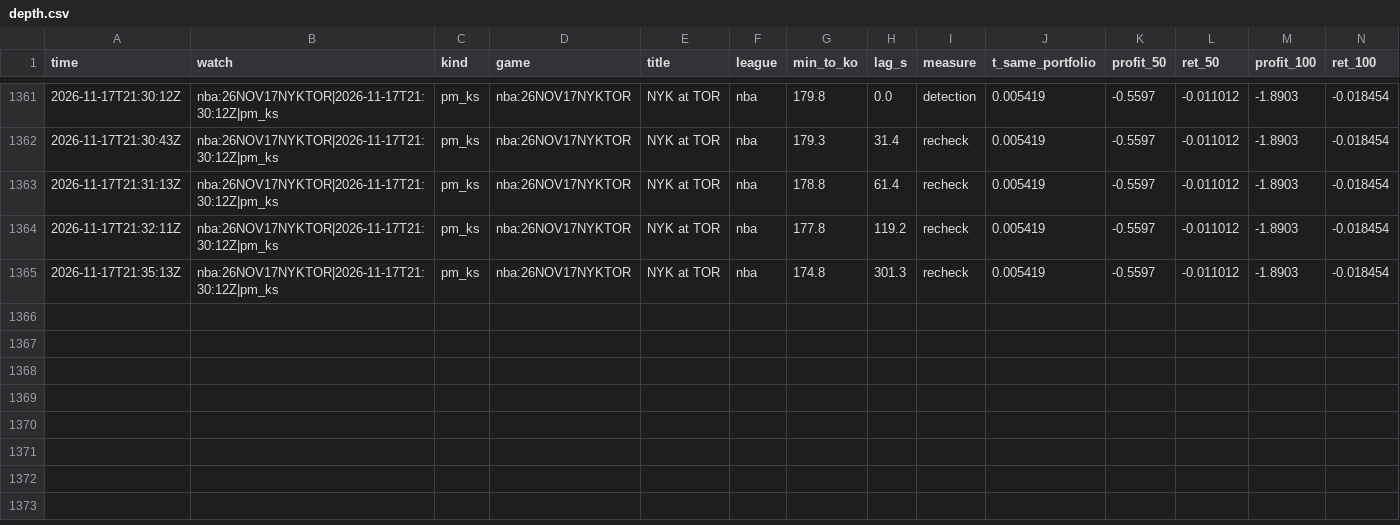
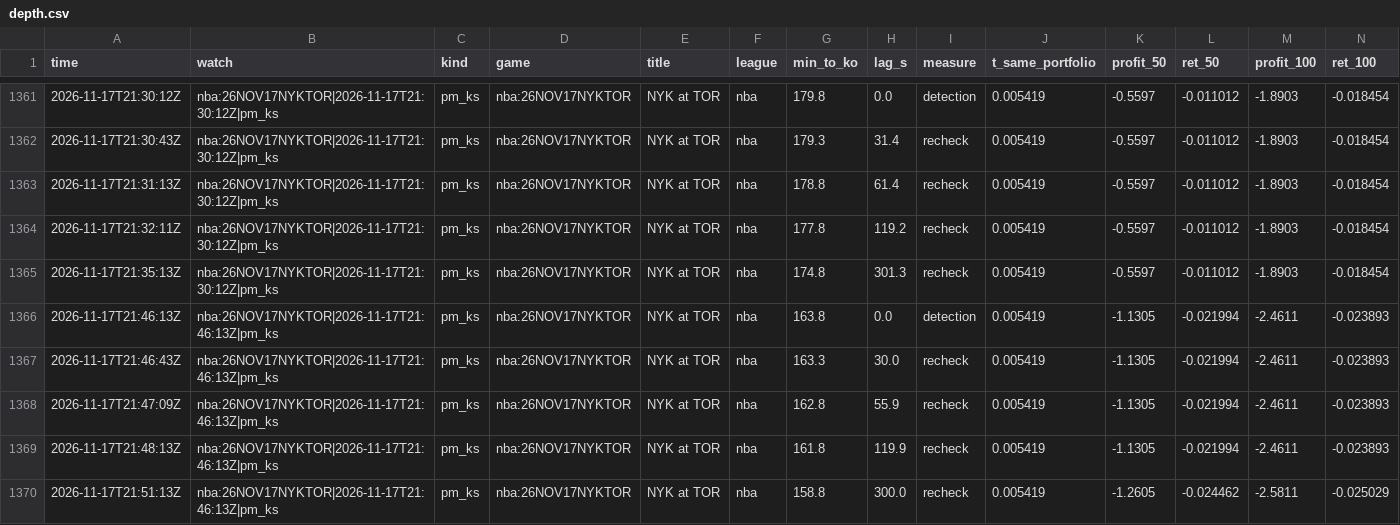
Before and after one commit to TFGdeprova/tfg-upf-test, a CSV file: results/depth.csv, drawn as a sheet; only a part is shown, gaps mark what is left out; rows hold the shown columns only; the diff names each change by its address in the sheet, - before the commit and + after, or states it on an @@ line.

```diff
--- a/results/depth.csv
+++ b/results/depth.csv
+row 1366: 2026-11-17T21:46:13Z | nba:26NOV17NYKTOR|2026-11-17T21:46:13Z|pm_ks | pm_ks | nba:26NOV17NYKTOR | NYK at TOR | nba | 163.8 | 0.0 | detection | 0.005419 | -1.1305 | -0.021994 | -2.4611 | -0.023893
+row 1367: 2026-11-17T21:46:43Z | nba:26NOV17NYKTOR|2026-11-17T21:46:13Z|pm_ks | pm_ks | nba:26NOV17NYKTOR | NYK at TOR | nba | 163.3 | 30.0 | recheck | 0.005419 | -1.1305 | -0.021994 | -2.4611 | -0.023893
+row 1368: 2026-11-17T21:47:09Z | nba:26NOV17NYKTOR|2026-11-17T21:46:13Z|pm_ks | pm_ks | nba:26NOV17NYKTOR | NYK at TOR | nba | 162.8 | 55.9 | recheck | 0.005419 | -1.1305 | -0.021994 | -2.4611 | -0.023893
+row 1369: 2026-11-17T21:48:13Z | nba:26NOV17NYKTOR|2026-11-17T21:46:13Z|pm_ks | pm_ks | nba:26NOV17NYKTOR | NYK at TOR | nba | 161.8 | 119.9 | recheck | 0.005419 | -1.1305 | -0.021994 | -2.4611 | -0.023893
+row 1370: 2026-11-17T21:51:13Z | nba:26NOV17NYKTOR|2026-11-17T21:46:13Z|pm_ks | pm_ks | nba:26NOV17NYKTOR | NYK at TOR | nba | 158.8 | 300.0 | recheck | 0.005419 | -1.2605 | -0.024462 | -2.5811 | -0.025029
```
Also changed, not shown: results/rechecks.csv, 4 other files.
